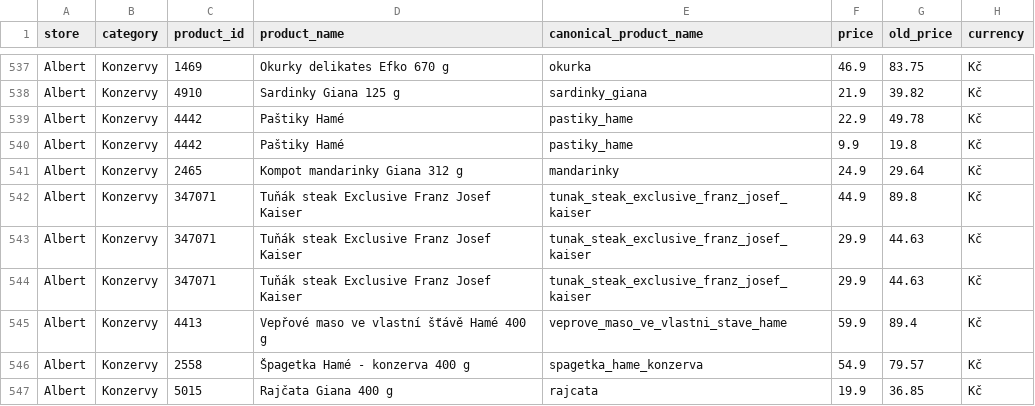
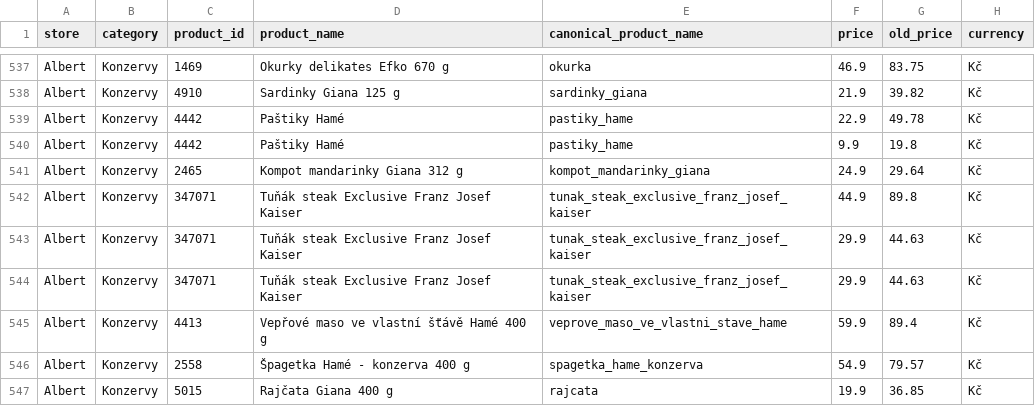
Before and after one commit to michaltomco/grocery-scraper, a CSV file: albert.csv, drawn as a sheet; only a part is shown, gaps mark what is left out; the diff names each change by its address in the sheet, - before the commit and + after, or states it on an @@ line.

```diff
--- a/albert.csv
+++ b/albert.csv
-E541 (canonical_product_name): mandarinky
+E541 (canonical_product_name): kompot_mandarinky_giana
```
Also changed, not shown: billa.csv, tesco.csv, 6 other files.
